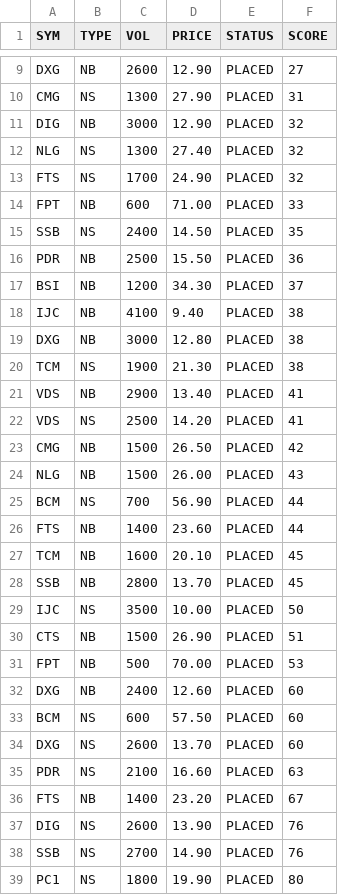
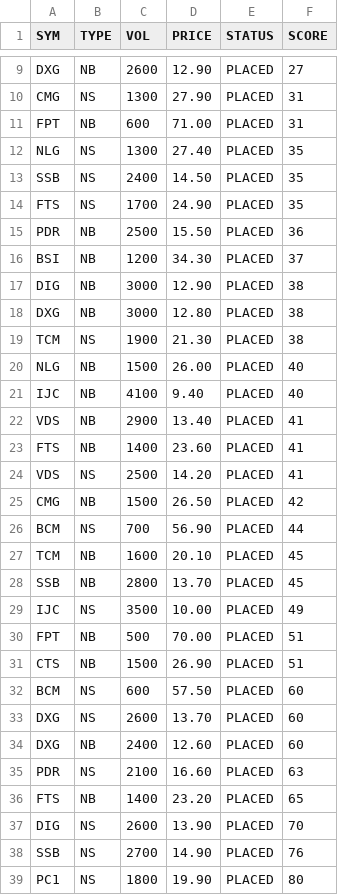
Before and after one commit to cali-invest/portfolio-live, a CSV file: data/CMD2.csv, drawn as a sheet; only a part is shown, gaps mark what is left out; the diff covers the shown part only.

```diff
--- a/data/CMD2.csv
+++ b/data/CMD2.csv
@@ -10,29 +10,29 @@ DXG,NB,2600,12.90,PLACED,27
 CMG,NS,1300,27.90,PLACED,31
-DIG,NB,3000,12.90,PLACED,32
-NLG,NS,1300,27.40,PLACED,32
-FTS,NS,1700,24.90,PLACED,32
-FPT,NB,600,71.00,PLACED,33
+FPT,NB,600,71.00,PLACED,31
+NLG,NS,1300,27.40,PLACED,35
 SSB,NS,2400,14.50,PLACED,35
+FTS,NS,1700,24.90,PLACED,35
 PDR,NB,2500,15.50,PLACED,36
 BSI,NB,1200,34.30,PLACED,37
-IJC,NB,4100,9.40,PLACED,38
+DIG,NB,3000,12.90,PLACED,38
 DXG,NB,3000,12.80,PLACED,38
 TCM,NS,1900,21.30,PLACED,38
+NLG,NB,1500,26.00,PLACED,40
+IJC,NB,4100,9.40,PLACED,40
 VDS,NB,2900,13.40,PLACED,41
+FTS,NB,1400,23.60,PLACED,41
 VDS,NS,2500,14.20,PLACED,41
 CMG,NB,1500,26.50,PLACED,42
-NLG,NB,1500,26.00,PLACED,43
 BCM,NS,700,56.90,PLACED,44
-FTS,NB,1400,23.60,PLACED,44
 TCM,NB,1600,20.10,PLACED,45
 SSB,NB,2800,13.70,PLACED,45
-IJC,NS,3500,10.00,PLACED,50
+IJC,NS,3500,10.00,PLACED,49
+FPT,NB,500,70.00,PLACED,51
 CTS,NB,1500,26.90,PLACED,51
-FPT,NB,500,70.00,PLACED,53
-DXG,NB,2400,12.60,PLACED,60
 BCM,NS,600,57.50,PLACED,60
 DXG,NS,2600,13.70,PLACED,60
+DXG,NB,2400,12.60,PLACED,60
 PDR,NS,2100,16.60,PLACED,63
-FTS,NB,1400,23.20,PLACED,67
-DIG,NS,2600,13.90,PLACED,76
+FTS,NB,1400,23.20,PLACED,65
+DIG,NS,2600,13.90,PLACED,70
 SSB,NS,2700,14.90,PLACED,76
```
Also changed, not shown: 1 edited cell elsewhere in this file, data/CMD.csv, data/PORTFOLIO.csv, 1 other file.
